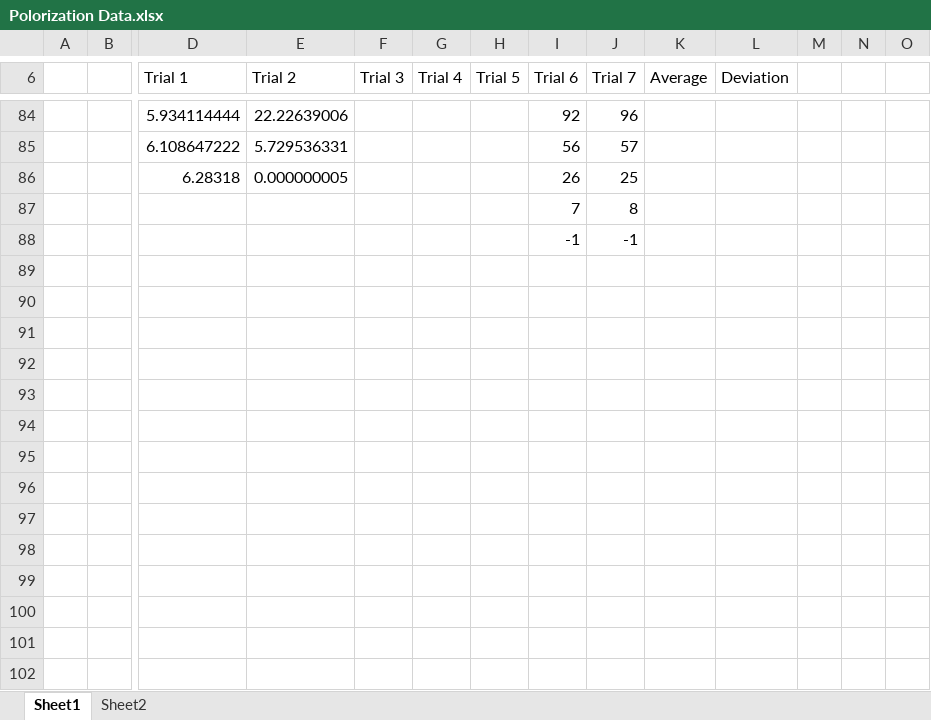
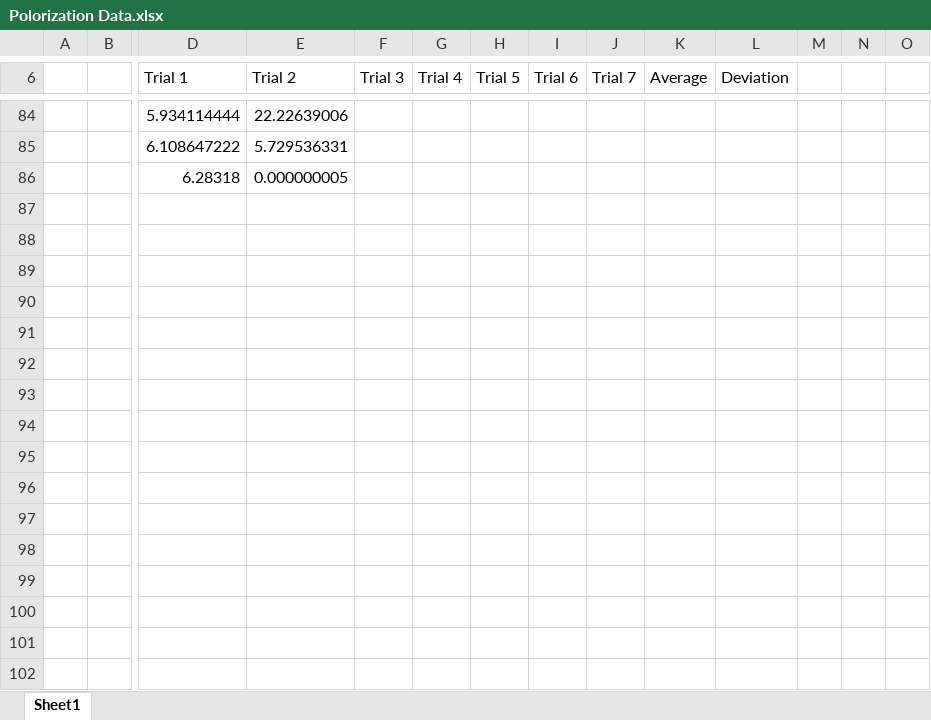
Before and after one commit to tyMarking/Polarization_Lab, an Excel workbook: Polorization Data.xlsx, sheet Sheet1, drawn as a sheet; only a part is shown, gaps mark what is left out; values as stored, in another font and other column widths than the file's, no borders; charts and pictures and table styles not drawn; rows hold the shown columns only; the diff covers the shown part only; the diff names each change by its address in the sheet, - before the commit and + after, or states it on an @@ line.

```diff
--- a/Polorization Data.xlsx (sheet Sheet1)
+++ b/Polorization Data.xlsx (sheet Sheet1)
-sheet tab: Sheet2
-I84 (Trial 6): 92
+I84 (Trial 6): (empty)
-J84 (Trial 7): 96
+J84 (Trial 7): (empty)
-I85 (Trial 6): 56
+I85 (Trial 6): (empty)
-J85 (Trial 7): 57
+J85 (Trial 7): (empty)
-I86 (Trial 6): 26
+I86 (Trial 6): (empty)
-J86 (Trial 7): 25
+J86 (Trial 7): (empty)
-row 87:  |  |  |  |  |  |  | 7 | 8
-row 88:  |  |  |  |  |  |  | -1 | -1
-row 89: (empty)
-row 90: (empty)
-row 91: (empty)
-row 92: (empty)
-row 93: (empty)
-row 94: (empty)
-row 95: (empty)
-row 96: (empty)
-row 97: (empty)
-row 98: (empty)
-row 99: (empty)
-row 100: (empty)
-row 101: (empty)
-row 102: (empty)
```
Also changed, not shown: 37 removed rows and 68 edited cells elsewhere in this sheet, charts or pictures, 8 other files.
